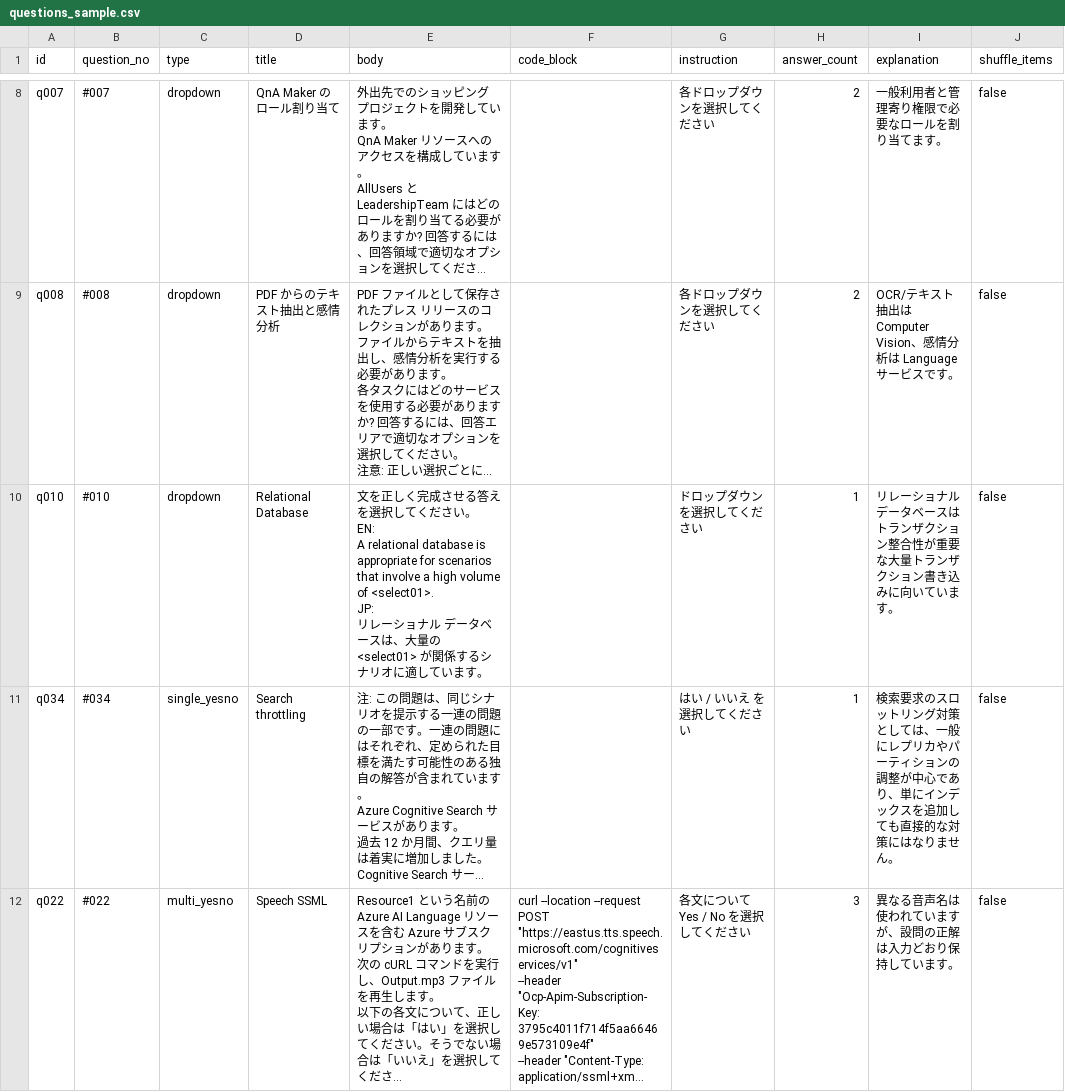
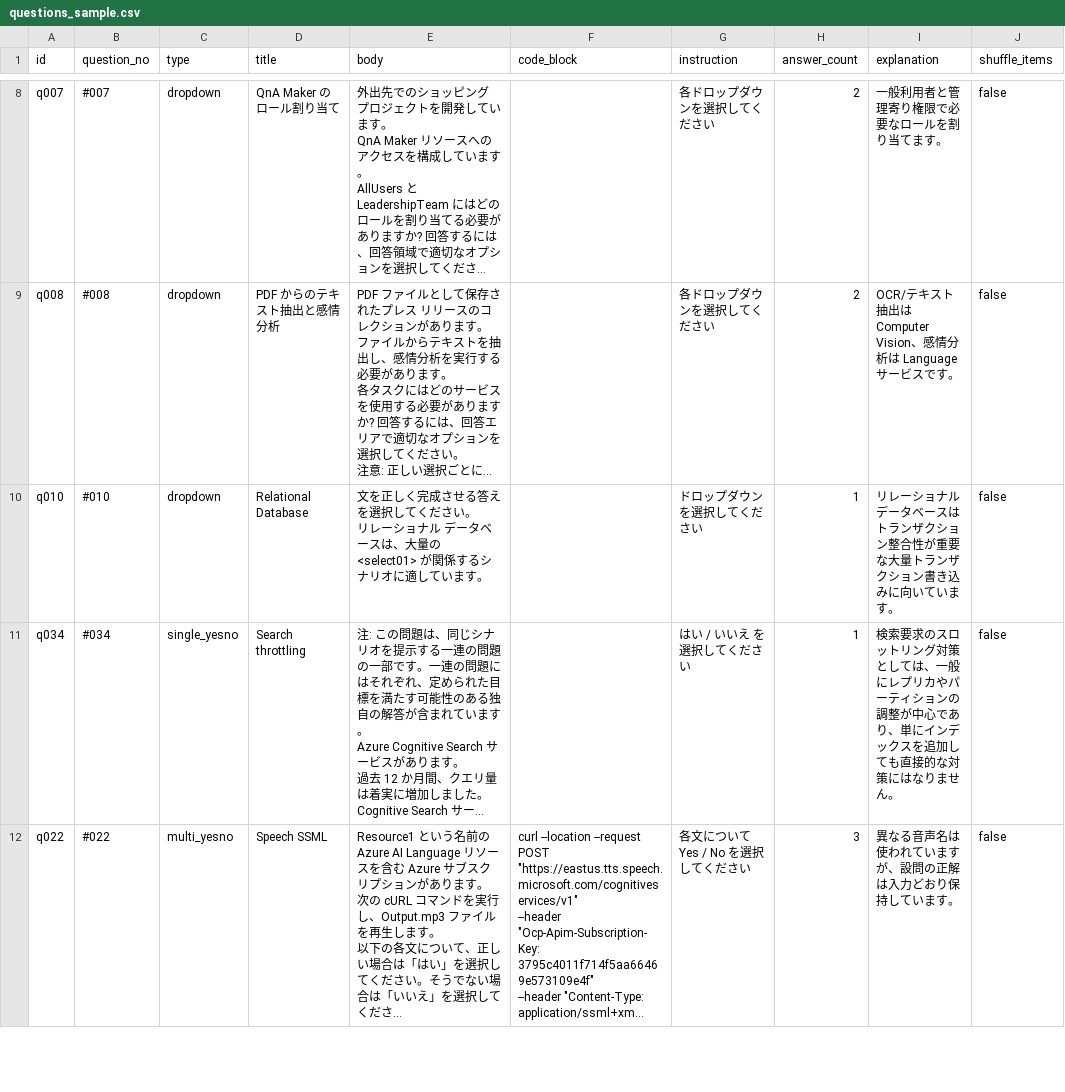
Before and after one commit to yutaka-art/ai102-cert-dev, a CSV file: public/questions_sample.csv, drawn as a sheet; only a part is shown, gaps mark what is left out; long unchanged cells end in …; ↵ is a line break in a cell; the diff names each change by its address in the sheet, - before the commit and + after, or states it on an @@ line.

Commit message:
fixed. 010

```diff
--- a/public/questions_sample.csv
+++ b/public/questions_sample.csv
-E10 (body): …さい。 ↵ EN: ↵ A relational database is appropriate for scenarios that involve a high volume of <select01>. ↵ JP: ↵ リレーシ…
+E10 (body): …さい。 ↵ リレーシ…
```
